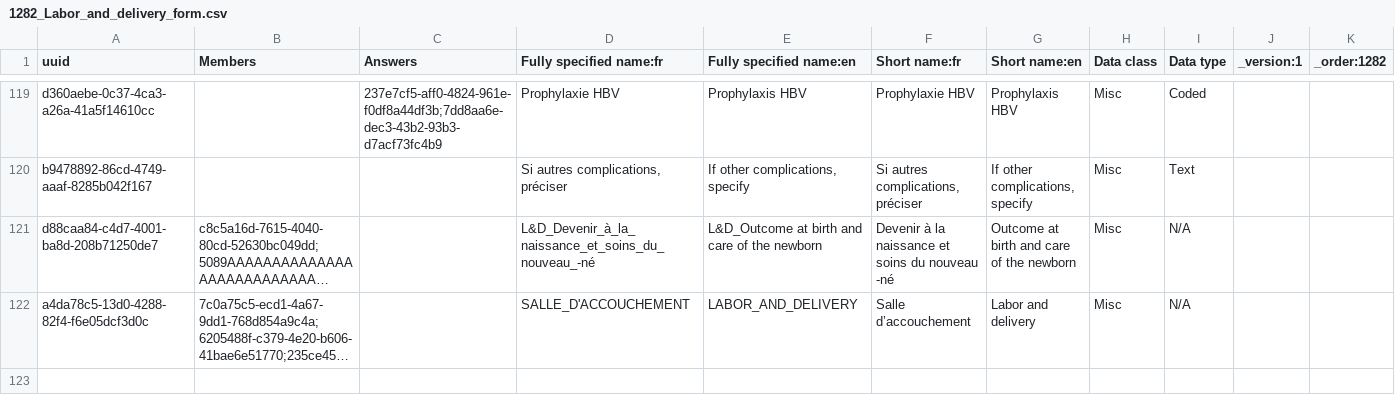
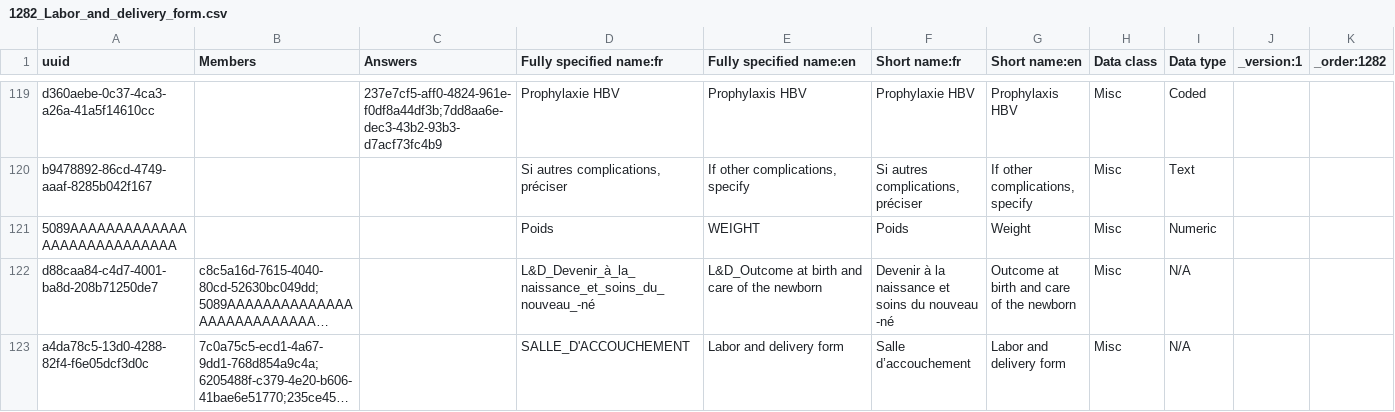
Before and after one commit to PLP-Consulting-CMR/standard-config, a CSV file: masterdata/configuration/concepts/1282_Labor_and_delivery_form.csv, drawn as a sheet; only a part is shown, gaps mark what is left out; long unchanged cells end in …; addresses are those after the commit; the diff names each change by its address in the sheet, - before the commit and + after, or states it on an @@ line.

```diff
--- a/masterdata/configuration/concepts/1282_Labor_and_delivery_form.csv
+++ b/masterdata/configuration/concepts/1282_Labor_and_delivery_form.csv
+row 121: 5089AAAAAAAAAAAAAAAAAAAAAAAAAAAA |  |  | Poids | WEIGHT | Poids | Weight | Misc | Numeric
-E123 (Fully specified name:en): LABOR_AND_DELIVERY
+E123 (Fully specified name:en): Labor and delivery form
-G123 (Short name:en): Labor and delivery
+G123 (Short name:en): Labor and delivery form
```
Also changed, not shown: masterdata/configuration/concepts/1290_system_and_physical_exam_form.csv.
